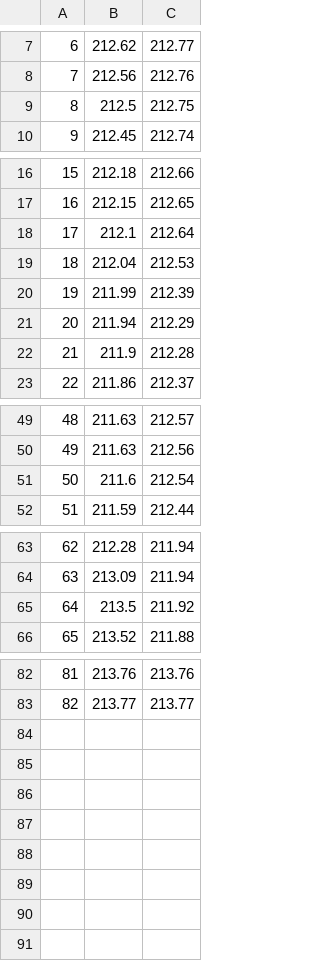
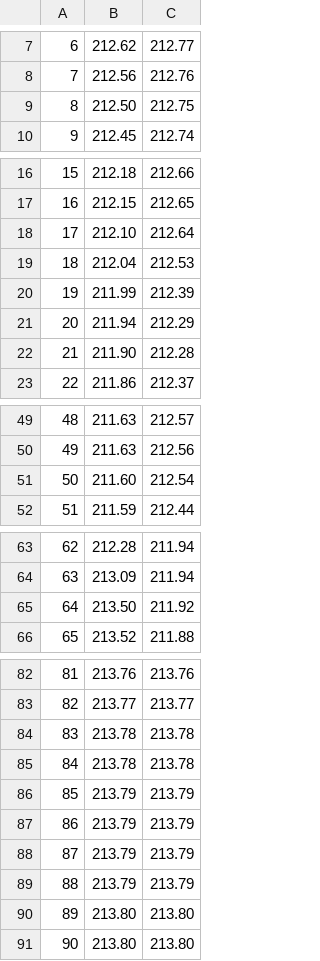
Before and after one commit to RegMeasures/XChannel, a CSV file: Inputs/Selwyn_XS3_1m.csv, drawn as a sheet; only a part is shown, gaps mark what is left out; the diff covers the shown part only.

```diff
--- a/Inputs/Selwyn_XS3_1m.csv
+++ b/Inputs/Selwyn_XS3_1m.csv
@@ -8,3 +8,3 @@
 7,212.56,212.76
-8,212.5,212.75
+8,212.50,212.75
 9,212.45,212.74
@@ -17,3 +17,3 @@
 16,212.15,212.65
-17,212.1,212.64
+17,212.10,212.64
 18,212.04,212.53
@@ -21,3 +21,3 @@
 20,211.94,212.29
-21,211.9,212.28
+21,211.90,212.28
 22,211.86,212.37
@@ -50,3 +50,3 @@
 49,211.63,212.56
-50,211.6,212.54
+50,211.60,212.54
 51,211.59,212.44
@@ -64,3 +64,3 @@
 63,213.09,211.94
-64,213.5,211.92
+64,213.50,211.92
 65,213.52,211.88
@@ -83 +83,9 @@
 82,213.77,213.77
+83,213.78,213.78
+84,213.78,213.78
+85,213.79,213.79
+86,213.79,213.79
+87,213.79,213.79
+88,213.79,213.79
+89,213.80,213.80
+90,213.80,213.80
```
Also changed, not shown: 1 edited cell elsewhere in this file, Inputs/Selwyn_XS3_0.25m.csv, Inputs/Selwyn_XS3_3m.csv, 11 other files.
